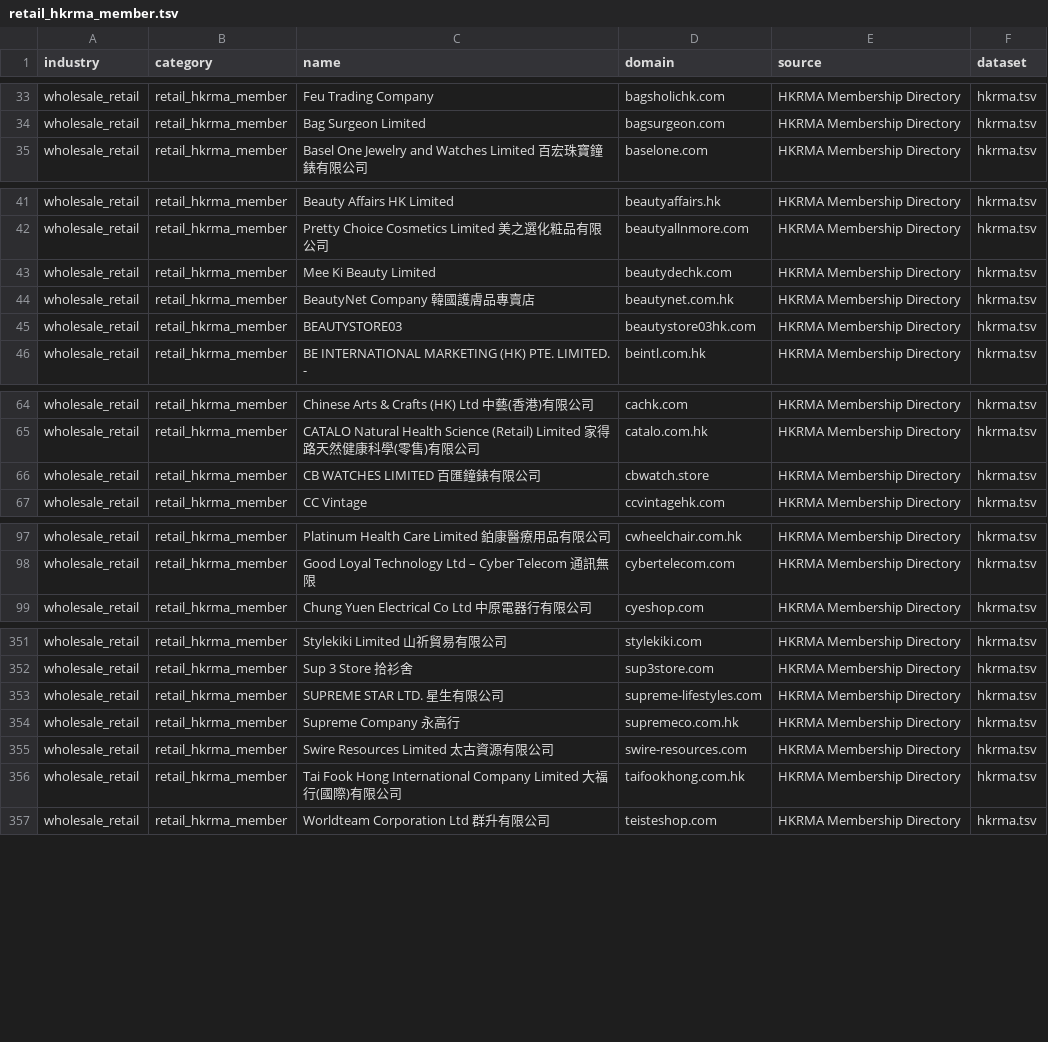
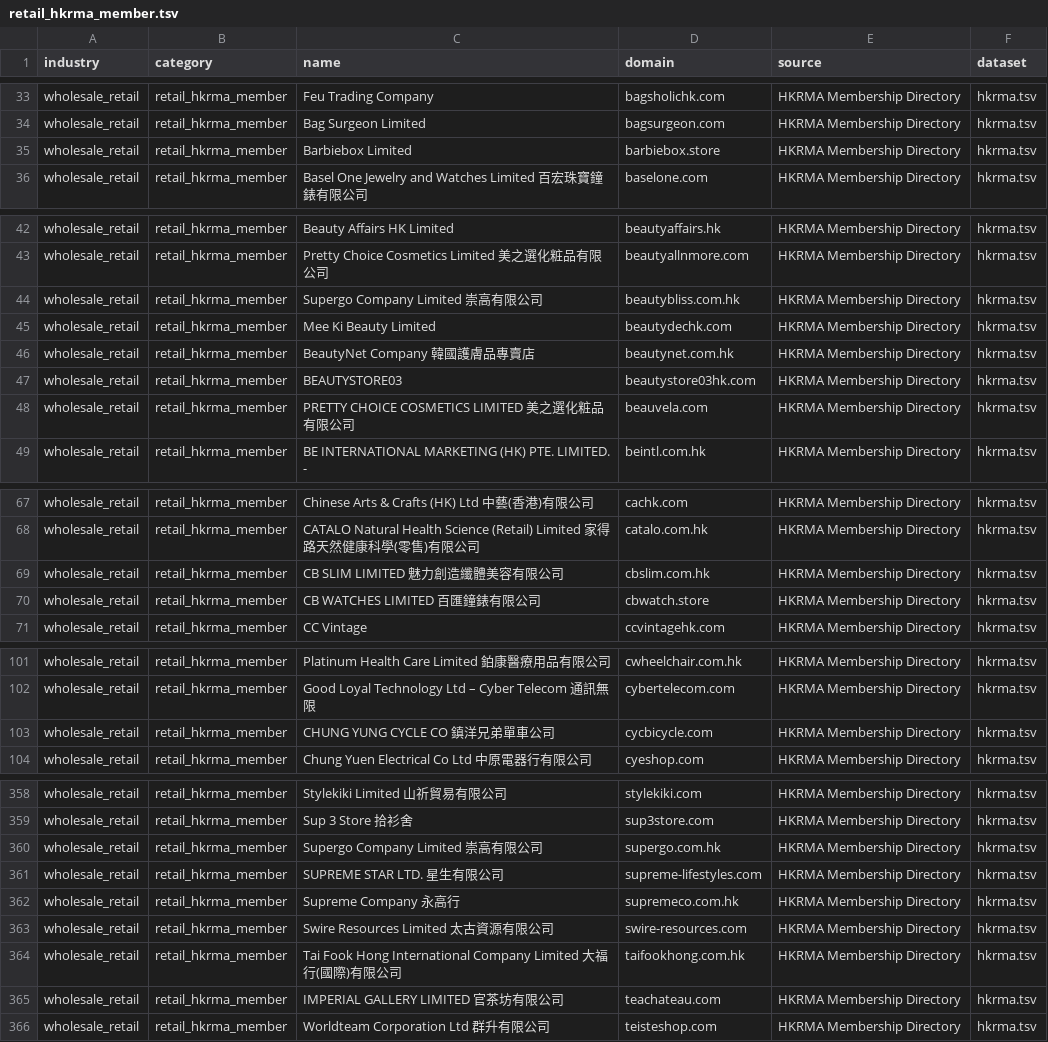
Before and after one commit to FusionPlmH/HK-Domain-Resources, a TSV file: wholesale_retail/retail_hkrma_member.tsv, drawn as a sheet; only a part is shown, gaps mark what is left out; the diff covers the shown part only.

```diff
--- a/wholesale_retail/retail_hkrma_member.tsv
+++ b/wholesale_retail/retail_hkrma_member.tsv
@@ -34,2 +34,3 @@ wholesale_retail	retail_hkrma_member	Feu Trading Company	bagsholichk.com	HKRMA M
 wholesale_retail	retail_hkrma_member	Bag Surgeon Limited	bagsurgeon.com	HKRMA Membership Directory	hkrma.tsv
+wholesale_retail	retail_hkrma_member	Barbiebox Limited	barbiebox.store	HKRMA Membership Directory	hkrma.tsv
 wholesale_retail	retail_hkrma_member	Basel One Jewelry and Watches Limited 百宏珠寶鐘錶有限公司	baselone.com	HKRMA Membership Directory	hkrma.tsv
@@ -42,2 +43,3 @@ wholesale_retail	retail_hkrma_member	Beauty Affairs HK Limited	beautyaffairs.hk
 wholesale_retail	retail_hkrma_member	Pretty Choice Cosmetics Limited 美之選化粧品有限公司	beautyallnmore.com	HKRMA Membership Directory	hkrma.tsv
+wholesale_retail	retail_hkrma_member	Supergo Company Limited 崇高有限公司	beautybliss.com.hk	HKRMA Membership Directory	hkrma.tsv
 wholesale_retail	retail_hkrma_member	Mee Ki Beauty Limited	beautydechk.com	HKRMA Membership Directory	hkrma.tsv
@@ -45,2 +47,3 @@ wholesale_retail	retail_hkrma_member	BeautyNet Company 韓國護膚品專賣店
 wholesale_retail	retail_hkrma_member	BEAUTYSTORE03	beautystore03hk.com	HKRMA Membership Directory	hkrma.tsv
+wholesale_retail	retail_hkrma_member	PRETTY CHOICE COSMETICS LIMITED 美之選化粧品有限公司	beauvela.com	HKRMA Membership Directory	hkrma.tsv
 wholesale_retail	retail_hkrma_member	BE INTERNATIONAL MARKETING (HK) PTE. LIMITED. -	beintl.com.hk	HKRMA Membership Directory	hkrma.tsv
@@ -65,2 +68,3 @@ wholesale_retail	retail_hkrma_member	Chinese Arts & Crafts (HK) Ltd 中藝(香
 wholesale_retail	retail_hkrma_member	CATALO Natural Health Science (Retail) Limited 家得路天然健康科學(零售)有限公司	catalo.com.hk	HKRMA Membership Directory	hkrma.tsv
+wholesale_retail	retail_hkrma_member	CB SLIM LIMITED 魅力創造纖體美容有限公司	cbslim.com.hk	HKRMA Membership Directory	hkrma.tsv
 wholesale_retail	retail_hkrma_member	CB WATCHES LIMITED 百匯鐘錶有限公司	cbwatch.store	HKRMA Membership Directory	hkrma.tsv
@@ -98,2 +102,3 @@ wholesale_retail	retail_hkrma_member	Platinum Health Care Limited 鉑康醫療
 wholesale_retail	retail_hkrma_member	Good Loyal Technology Ltd – Cyber Telecom 通訊無限	cybertelecom.com	HKRMA Membership Directory	hkrma.tsv
+wholesale_retail	retail_hkrma_member	CHUNG YUNG CYCLE CO 鎮洋兄弟單車公司	cycbicycle.com	HKRMA Membership Directory	hkrma.tsv
 wholesale_retail	retail_hkrma_member	Chung Yuen Electrical Co Ltd 中原電器行有限公司	cyeshop.com	HKRMA Membership Directory	hkrma.tsv
@@ -352,2 +359,3 @@ wholesale_retail	retail_hkrma_member	Stylekiki Limited 山祈貿易有限公司
 wholesale_retail	retail_hkrma_member	Sup 3 Store 拾衫舍	sup3store.com	HKRMA Membership Directory	hkrma.tsv
+wholesale_retail	retail_hkrma_member	Supergo Company Limited 崇高有限公司	supergo.com.hk	HKRMA Membership Directory	hkrma.tsv
 wholesale_retail	retail_hkrma_member	SUPREME STAR LTD. 星生有限公司	supreme-lifestyles.com	HKRMA Membership Directory	hkrma.tsv
@@ -356,2 +364,3 @@ wholesale_retail	retail_hkrma_member	Swire Resources Limited 太古資源有限
 wholesale_retail	retail_hkrma_member	Tai Fook Hong International Company Limited 大福行(國際)有限公司	taifookhong.com.hk	HKRMA Membership Directory	hkrma.tsv
+wholesale_retail	retail_hkrma_member	IMPERIAL GALLERY LIMITED 官茶坊有限公司	teachateau.com	HKRMA Membership Directory	hkrma.tsv
 wholesale_retail	retail_hkrma_member	Worldteam Corporation Ltd 群升有限公司	teisteshop.com	HKRMA Membership Directory	hkrma.tsv
```
Also changed, not shown: 2 added rows elsewhere in this file, healthcare_social/orphf_small_practice_clinic.tsv, wholesale_retail/other_hkrma_member.tsv, 1 other file.
